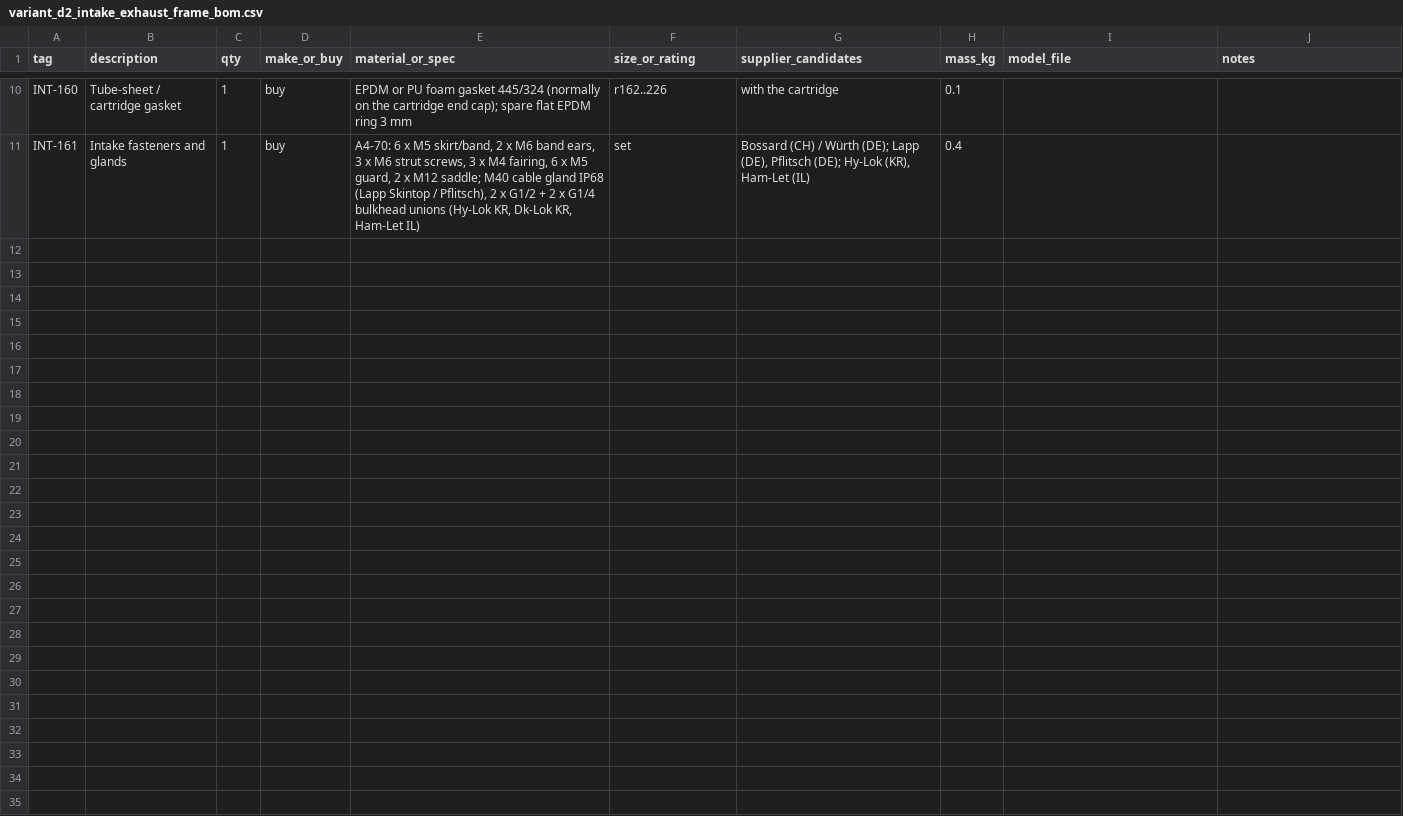
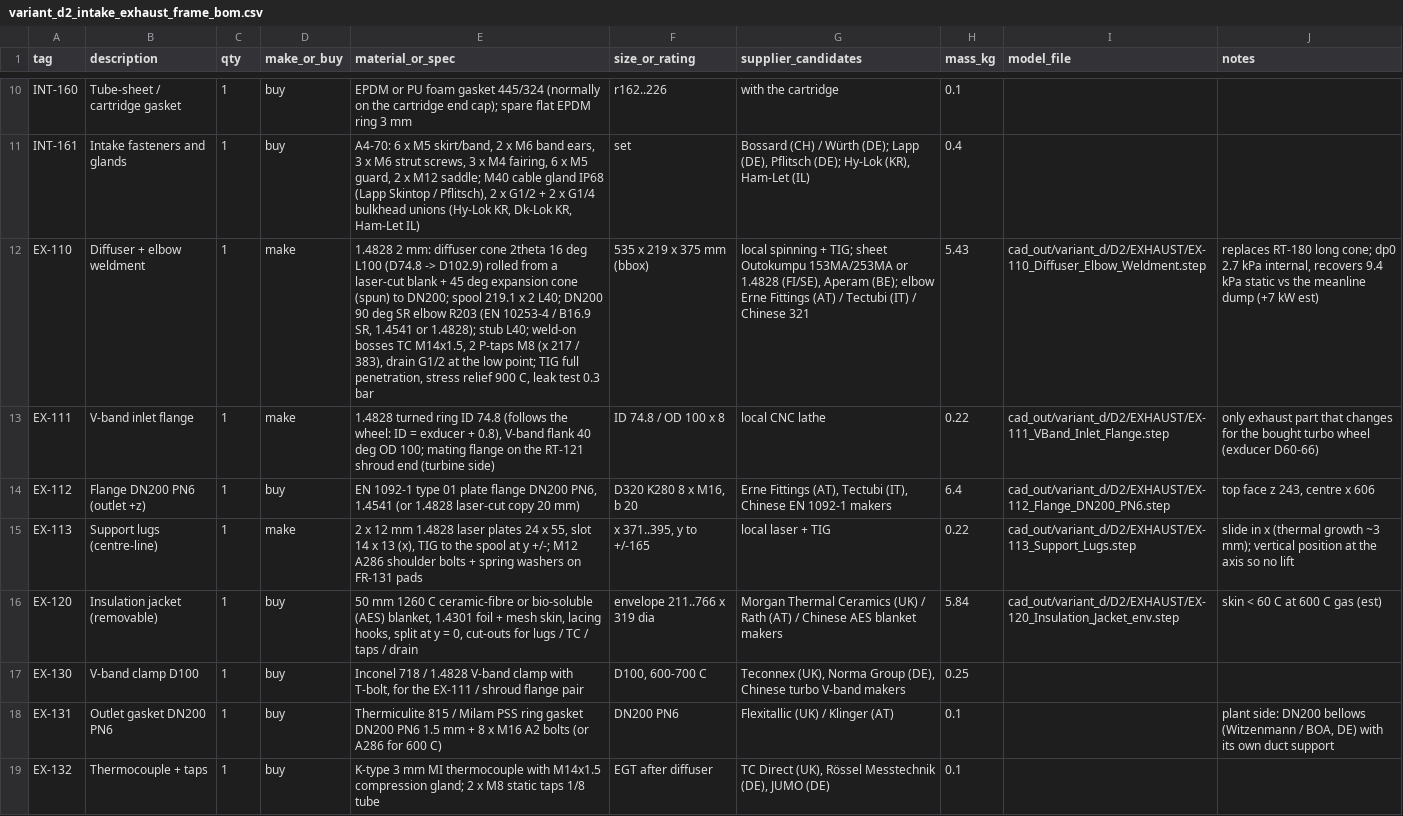
Before and after one commit to ahmadreza221/aurora-cchp, a CSV file: docs/bom/variant_d2_intake_exhaust_frame_bom.csv, drawn as a sheet; only a part is shown, gaps mark what is left out; the diff names each change by its address in the sheet, - before the commit and + after, or states it on an @@ line.

```diff
--- a/docs/bom/variant_d2_intake_exhaust_frame_bom.csv
+++ b/docs/bom/variant_d2_intake_exhaust_frame_bom.csv
+row 12: EX-110 | Diffuser + elbow weldment | 1 | make | 1.4828 2 mm: diffuser cone 2theta 16 deg L100 (D74.8 -> D102.9) rolled from a laser-cut blank + 45 deg expansion cone (spun) to DN200; spool 219.1 x 2 L40; DN200 90 deg SR elbow R203 (EN 10253-4 / B16.9 SR, 1.4541 or 1.4828); stub L40; weld-on bosses TC M14x1.5, 2 P-taps M8 (x 217 / 383), drain G1/2 at the low point; TIG full penetration, stress relief 900 C, leak test 0.3 bar | 535 x 219 x 375 mm (bbox) | local spinning + TIG; sheet Outokumpu 153MA/253MA or 1.4828 (FI/SE), Aperam (BE); elbow Erne Fittings (AT) / Tectubi (IT) / Chinese 321 | 5.43 | cad_out/variant_d/D2/EXHAUST/EX-110_Diffuser_Elbow_Weldment.step | replaces RT-180 long cone; dp0 2.7 kPa internal, recovers 9.4 kPa static vs the meanline dump (+7 kW est)
+row 13: EX-111 | V-band inlet flange | 1 | make | 1.4828 turned ring ID 74.8 (follows the wheel: ID = exducer + 0.8), V-band flank 40 deg OD 100; mating flange on the RT-121 shroud end (turbine side) | ID 74.8 / OD 100 x 8 | local CNC lathe | 0.22 | cad_out/variant_d/D2/EXHAUST/EX-111_VBand_Inlet_Flange.step | only exhaust part that changes for the bought turbo wheel (exducer D60-66)
+row 14: EX-112 | Flange DN200 PN6 (outlet +z) | 1 | buy | EN 1092-1 type 01 plate flange DN200 PN6, 1.4541 (or 1.4828 laser-cut copy 20 mm) | D320 K280 8 x M16, b 20 | Erne Fittings (AT), Tectubi (IT), Chinese EN 1092-1 makers | 6.4 | cad_out/variant_d/D2/EXHAUST/EX-112_Flange_DN200_PN6.step | top face z 243, centre x 606
+row 15: EX-113 | Support lugs (centre-line) | 1 | make | 2 x 12 mm 1.4828 laser plates 24 x 55, slot 14 x 13 (x), TIG to the spool at y +/-; M12 A286 shoulder bolts + spring washers on FR-131 pads | x 371..395, y to +/-165 | local laser + TIG | 0.22 | cad_out/variant_d/D2/EXHAUST/EX-113_Support_Lugs.step | slide in x (thermal growth ~3 mm); vertical position at the axis so no lift
+row 16: EX-120 | Insulation jacket (removable) | 1 | buy | 50 mm 1260 C ceramic-fibre or bio-soluble (AES) blanket, 1.4301 foil + mesh skin, lacing hooks, split at y = 0, cut-outs for lugs / TC / taps / drain | envelope 211..766 x 319 dia | Morgan Thermal Ceramics (UK) / Rath (AT) / Chinese AES blanket makers | 5.84 | cad_out/variant_d/D2/EXHAUST/EX-120_Insulation_Jacket_env.step | skin < 60 C at 600 C gas (est)
+row 17: EX-130 | V-band clamp D100 | 1 | buy | Inconel 718 / 1.4828 V-band clamp with T-bolt, for the EX-111 / shroud flange pair | D100, 600-700 C | Teconnex (UK), Norma Group (DE), Chinese turbo V-band makers | 0.25
+row 18: EX-131 | Outlet gasket DN200 PN6 | 1 | buy | Thermiculite 815 / Milam PSS ring gasket DN200 PN6 1.5 mm + 8 x M16 A2 bolts (or A286 for 600 C) | DN200 PN6 | Flexitallic (UK) / Klinger (AT) | 0.1 |  | plant side: DN200 bellows (Witzenmann / BOA, DE) with its own duct support
+row 19: EX-132 | Thermocouple + taps | 1 | buy | K-type 3 mm MI thermocouple with M14x1.5 compression gland; 2 x M8 static taps 1/8 tube | EGT after diffuser | TC Direct (UK), Rössel Messtechnik (DE), JUMO (DE) | 0.1
```
Also changed, not shown: 2 other files.
